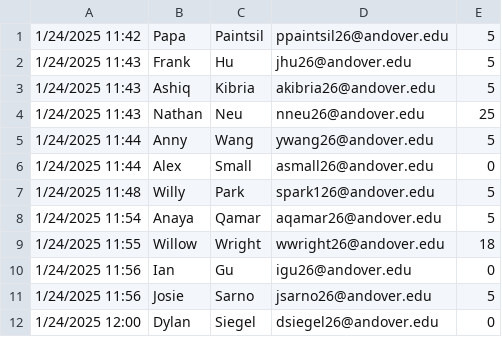
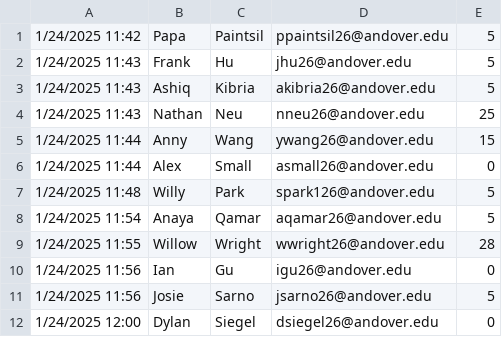
Before and after one commit to FrunkDer/AndoverFriendlyAssassin2025, a CSV file: Friendly Assassin Signups.csv, drawn as a sheet; only a part is shown.

```diff
--- a/Friendly Assassin Signups.csv
+++ b/Friendly Assassin Signups.csv
@@ -4,3 +4,3 @@
 1/24/2025 11:43,Nathan,Neu,nneu26@andover.edu,25
-1/24/2025 11:44,Anny,Wang,ywang26@andover.edu,5
+1/24/2025 11:44,Anny,Wang,ywang26@andover.edu,15
 1/24/2025 11:44,Alex,Small,asmall26@andover.edu,0
@@ -8,3 +8,3 @@
 1/24/2025 11:54,Anaya,Qamar,aqamar26@andover.edu,5
-1/24/2025 11:55,Willow,Wright,wwright26@andover.edu,18
+1/24/2025 11:55,Willow,Wright,wwright26@andover.edu,28
 1/24/2025 11:56,Ian,Gu,igu26@andover.edu,0
```
Also changed, not shown: 1 other file.
